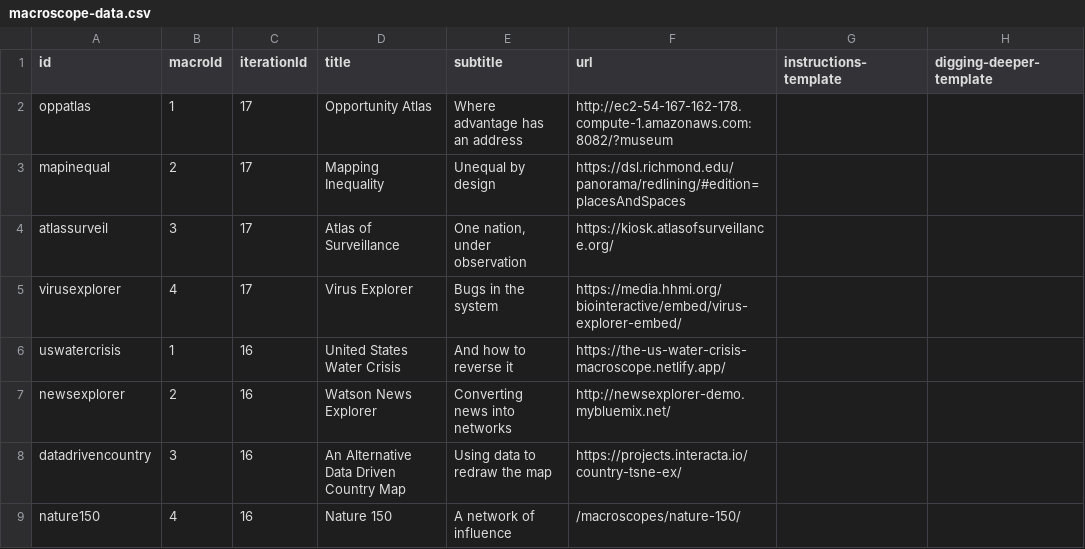
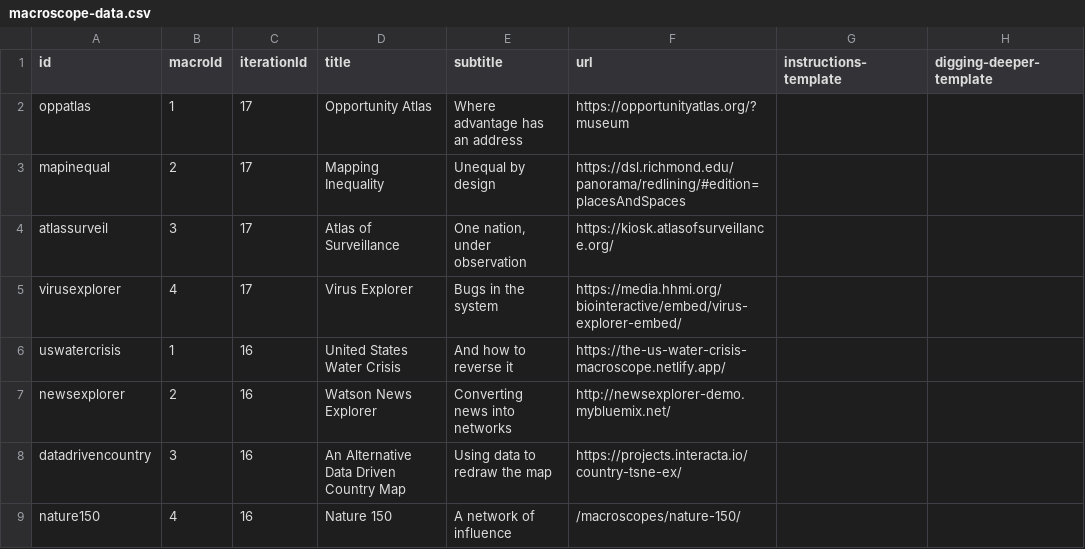
Before and after one commit to cns-iu/macroscope-kiosk, a CSV file: src/assets/data/macroscope-data.csv, drawn as a sheet; only a part is shown; the diff names each change by its address in the sheet, - before the commit and + after, or states it on an @@ line.

Commit message:
Updated OptAtlas link

```diff
--- a/src/assets/data/macroscope-data.csv
+++ b/src/assets/data/macroscope-data.csv
-F2 (url): http://ec2-54-167-162-178.compute-1.amazonaws.com:8082/?museum
+F2 (url): https://opportunityatlas.org/?museum
```
